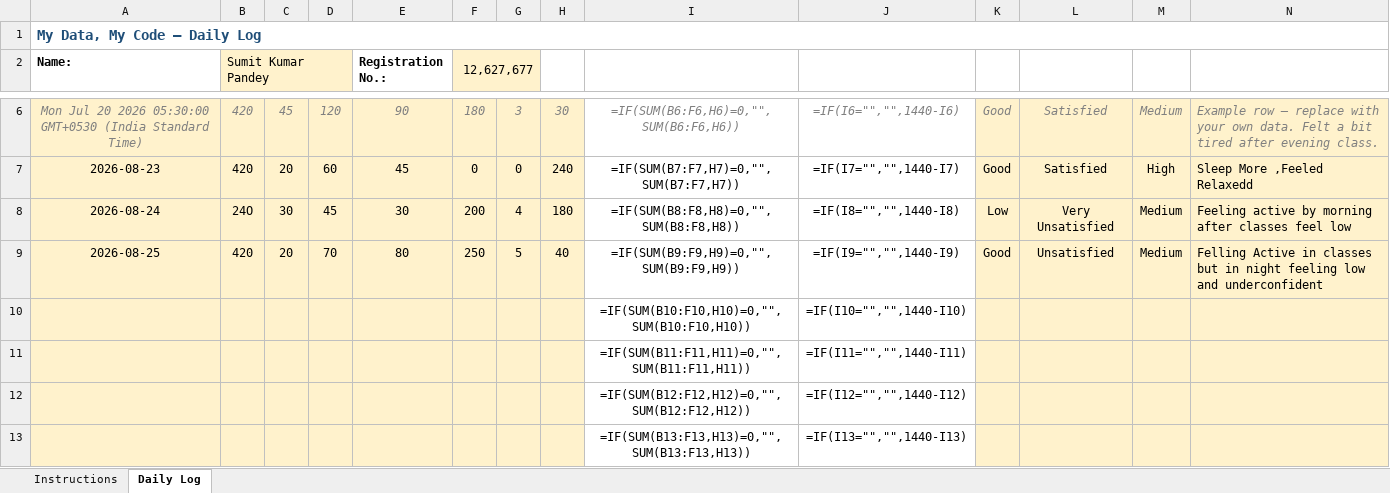
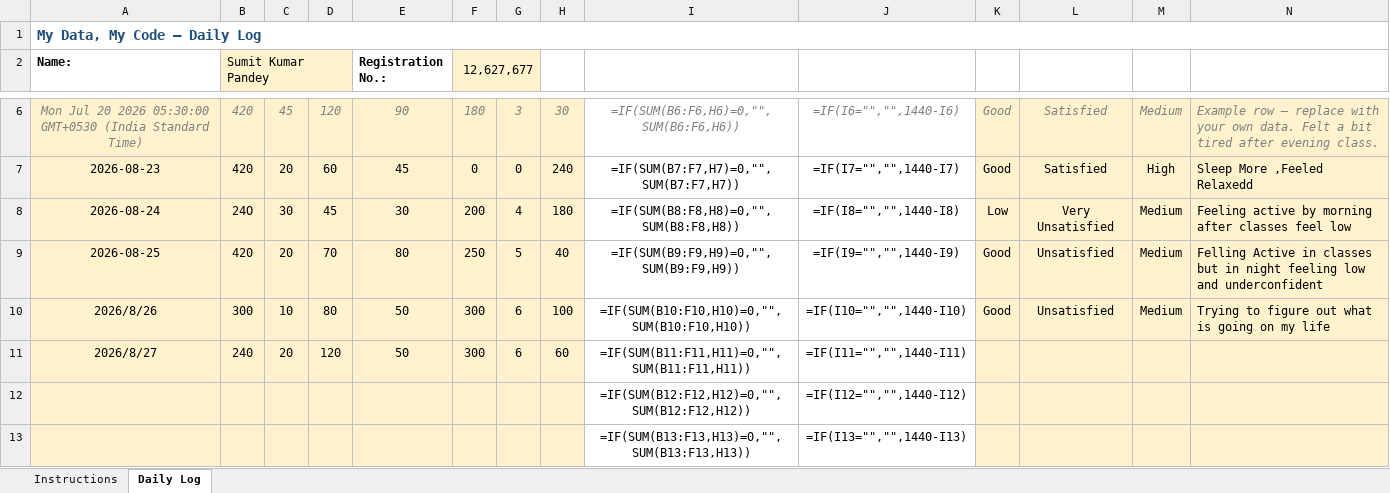
Before and after one commit to SumitPandey127/CAP776, an Excel workbook: 12627677.xlsx, sheet Daily Log, drawn as a sheet; only a part is shown, gaps mark what is left out; values as stored, in another font and other column widths than the file's, no borders; formulas without a stored value are shown as written; removed rows and columns are numbered as before the commit, all else as after; the diff names each change by its address in the sheet, - before the commit and + after, or states it on an @@ line.

Commit message:
27-08-2026 Done

```diff
--- a/12627677.xlsx (sheet Daily Log)
+++ b/12627677.xlsx (sheet Daily Log)
-row 10:  |  |  |  |  |  |  |  | =IF(SUM(B10:F10,H10)=0,"",SUM(B10:F10,H10)) | =IF(I10="","",1440-I10)
-row 11:  |  |  |  |  |  |  |  | =IF(SUM(B11:F11,H11)=0,"",SUM(B11:F11,H11)) | =IF(I11="","",1440-I11)
+row 10: 2026/8/26 | 300 | 10 | 80 | 50 | 300 | 6 | 100 | =IF(SUM(B10:F10,H10)=0,"",SUM(B10:F10,H10)) | =IF(I10="","",1440-I10) | Good | Unsatisfied | Medium | Trying to figure out what is going on my life
+row 11: 2026/8/27 | 240 | 20 | 120 | 50 | 300 | 6 | 60 | =IF(SUM(B11:F11,H11)=0,"",SUM(B11:F11,H11)) | =IF(I11="","",1440-I11)
```
